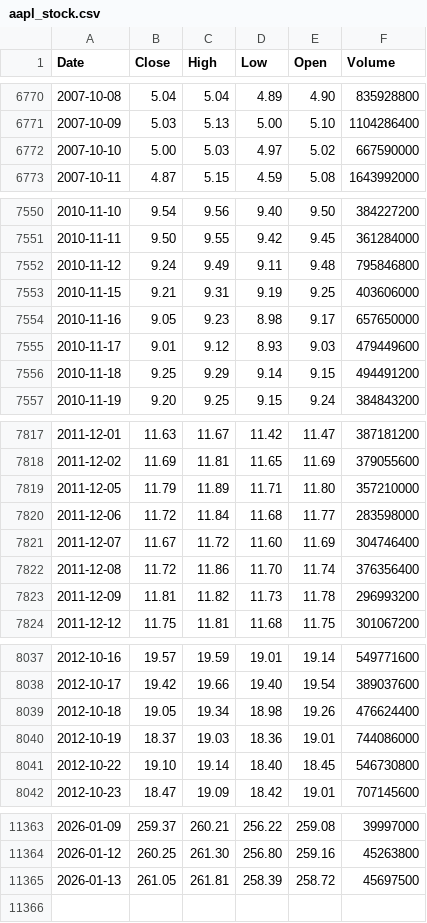
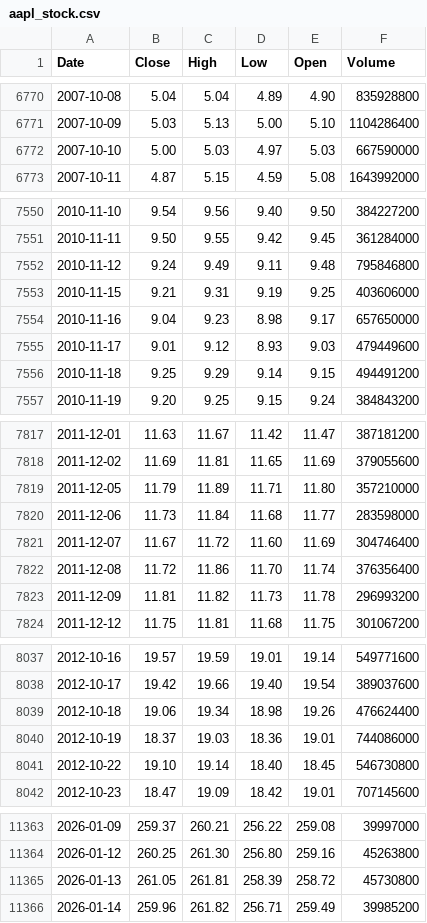
Before and after one commit to deraficionado-gif/stocks, a CSV file: data/aapl_stock.csv, drawn as a sheet; only a part is shown, gaps mark what is left out; the diff covers the shown part only.

```diff
--- a/data/aapl_stock.csv
+++ b/data/aapl_stock.csv
@@ -6771,3 +6771,3 @@ Date,Close,High,Low,Open,Volume
 2007-10-09,5.03,5.13,5.00,5.10,1104286400
-2007-10-10,5.00,5.03,4.97,5.02,667590000
+2007-10-10,5.00,5.03,4.97,5.03,667590000
 2007-10-11,4.87,5.15,4.59,5.08,1643992000
@@ -7553,3 +7553,3 @@ Date,Close,High,Low,Open,Volume
 2010-11-15,9.21,9.31,9.19,9.25,403606000
-2010-11-16,9.05,9.23,8.98,9.17,657650000
+2010-11-16,9.04,9.23,8.98,9.17,657650000
 2010-11-17,9.01,9.12,8.93,9.03,479449600
@@ -7819,3 +7819,3 @@ Date,Close,High,Low,Open,Volume
 2011-12-05,11.79,11.89,11.71,11.80,357210000
-2011-12-06,11.72,11.84,11.68,11.77,283598000
+2011-12-06,11.73,11.84,11.68,11.77,283598000
 2011-12-07,11.67,11.72,11.60,11.69,304746400
@@ -8038,3 +8038,3 @@ Date,Close,High,Low,Open,Volume
 2012-10-17,19.42,19.66,19.40,19.54,389037600
-2012-10-18,19.05,19.34,18.98,19.26,476624400
+2012-10-18,19.06,19.34,18.98,19.26,476624400
 2012-10-19,18.37,19.03,18.36,19.01,744086000
@@ -11364,2 +11364,3 @@ Date,Close,High,Low,Open,Volume
 2026-01-12,260.25,261.30,256.80,259.16,45263800
-2026-01-13,261.05,261.81,258.39,258.72,45697500
+2026-01-13,261.05,261.81,258.39,258.72,45730800
+2026-01-14,259.96,261.82,256.71,259.49,39985200
```
Also changed, not shown: 5 edited cells elsewhere in this file, data/msft_stock.csv.
